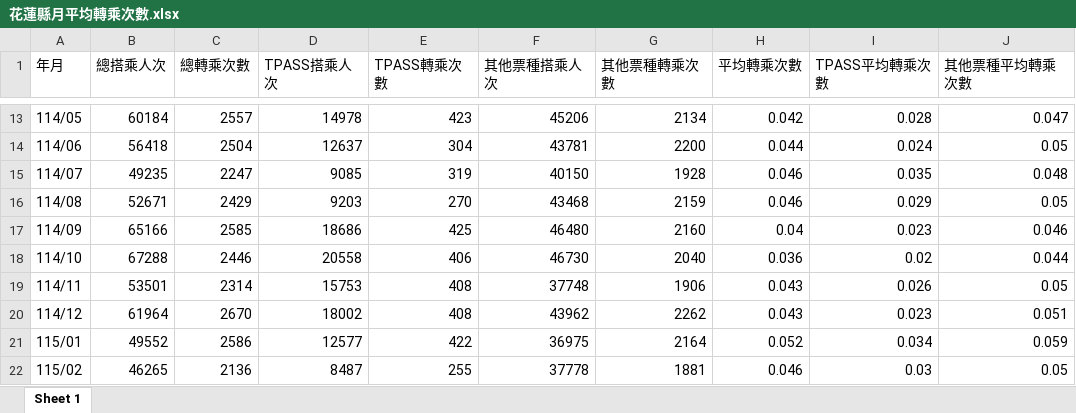
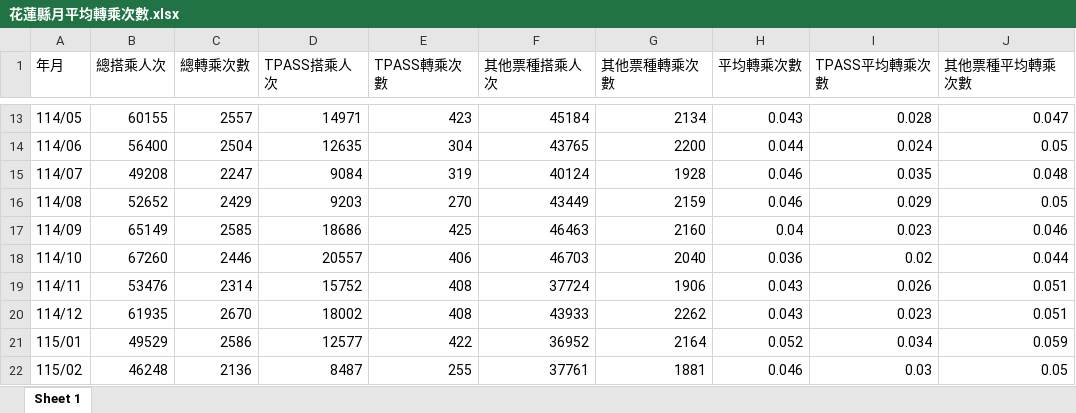
Before and after one commit to NDHU-Logistics-Management/115_Final-Report, an Excel workbook: 平均轉乘次數趨勢分析/花蓮縣月平均轉乘次數.xlsx, sheet Sheet 1, drawn as a sheet; only a part is shown, gaps mark what is left out; values as stored, in another font and other column widths than the file's, no borders; the diff covers the shown part only; the diff names each change by its address in the sheet, - before the commit and + after, or states it on an @@ line.

```diff
--- a/平均轉乘次數趨勢分析/花蓮縣月平均轉乘次數.xlsx (sheet Sheet 1)
+++ b/平均轉乘次數趨勢分析/花蓮縣月平均轉乘次數.xlsx (sheet Sheet 1)
-B13 (總搭乘人次): 60184
+B13 (總搭乘人次): 60155
-D13 (TPASS搭乘人次): 14978
+D13 (TPASS搭乘人次): 14971
-F13 (其他票種搭乘人次): 45206
+F13 (其他票種搭乘人次): 45184
-H13 (平均轉乘次數): 0.042
+H13 (平均轉乘次數): 0.043
-B14 (總搭乘人次): 56418
+B14 (總搭乘人次): 56400
-D14 (TPASS搭乘人次): 12637
+D14 (TPASS搭乘人次): 12635
-F14 (其他票種搭乘人次): 43781
+F14 (其他票種搭乘人次): 43765
-B15 (總搭乘人次): 49235
+B15 (總搭乘人次): 49208
-D15 (TPASS搭乘人次): 9085
+D15 (TPASS搭乘人次): 9084
-F15 (其他票種搭乘人次): 40150
+F15 (其他票種搭乘人次): 40124
-B16 (總搭乘人次): 52671
+B16 (總搭乘人次): 52652
-F16 (其他票種搭乘人次): 43468
+F16 (其他票種搭乘人次): 43449
-B17 (總搭乘人次): 65166
+B17 (總搭乘人次): 65149
-F17 (其他票種搭乘人次): 46480
+F17 (其他票種搭乘人次): 46463
-B18 (總搭乘人次): 67288
+B18 (總搭乘人次): 67260
-D18 (TPASS搭乘人次): 20558
+D18 (TPASS搭乘人次): 20557
-F18 (其他票種搭乘人次): 46730
+F18 (其他票種搭乘人次): 46703
-B19 (總搭乘人次): 53501
+B19 (總搭乘人次): 53476
-D19 (TPASS搭乘人次): 15753
+D19 (TPASS搭乘人次): 15752
-F19 (其他票種搭乘人次): 37748
+F19 (其他票種搭乘人次): 37724
-J19 (其他票種平均轉乘次數): 0.05
+J19 (其他票種平均轉乘次數): 0.051
-B20 (總搭乘人次): 61964
+B20 (總搭乘人次): 61935
-F20 (其他票種搭乘人次): 43962
+F20 (其他票種搭乘人次): 43933
-B21 (總搭乘人次): 49552
+B21 (總搭乘人次): 49529
-F21 (其他票種搭乘人次): 36975
+F21 (其他票種搭乘人次): 36952
-B22 (總搭乘人次): 46265
+B22 (總搭乘人次): 46248
-F22 (其他票種搭乘人次): 37778
+F22 (其他票種搭乘人次): 37761
```
Also changed, not shown: 57 edited cells elsewhere in this sheet, 1 other file.
